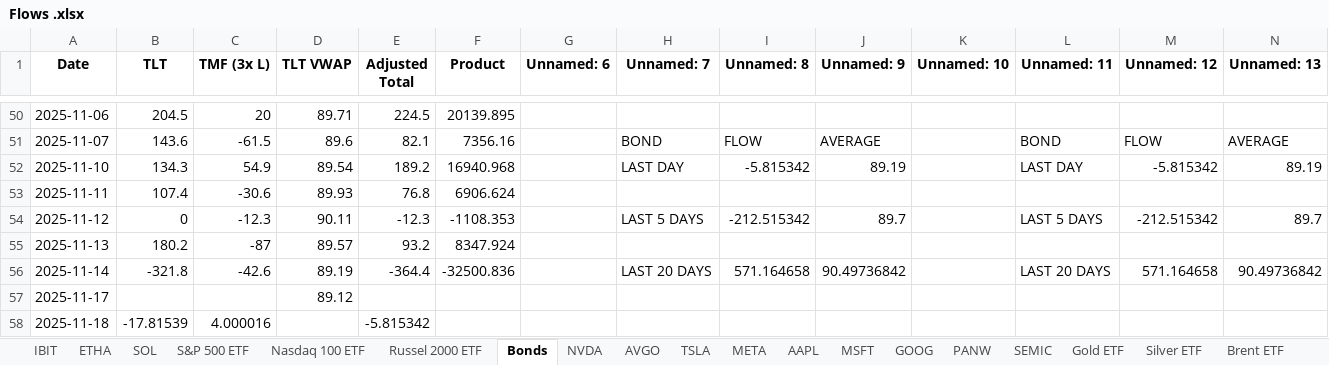
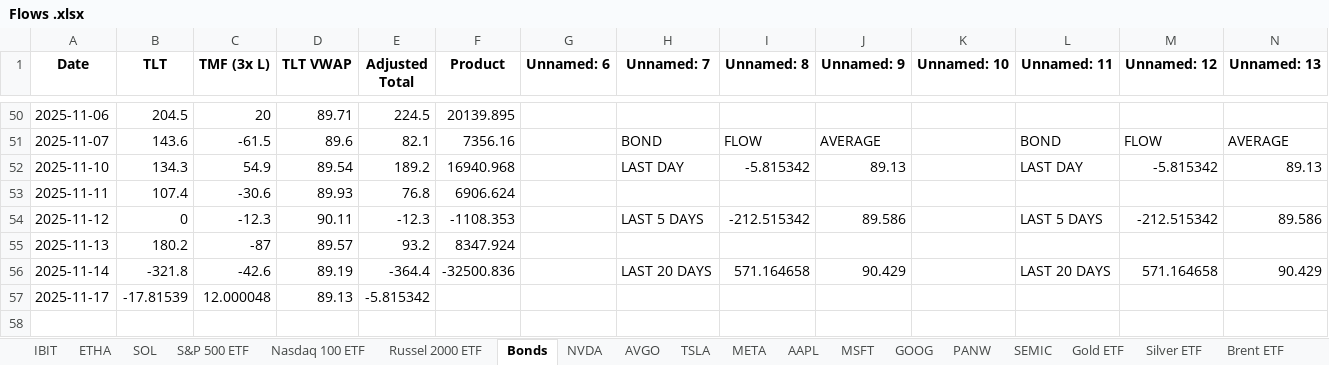
Before and after one commit to mertcat/flow-auto, an Excel workbook: Destination/Flows .xlsx, sheet Bonds, drawn as a sheet; only a part is shown, gaps mark what is left out; values as stored, in another font and other column widths than the file's, no borders; the diff names each change by its address in the sheet, - before the commit and + after, or states it on an @@ line.

```diff
--- a/Destination/Flows .xlsx (sheet Bonds)
+++ b/Destination/Flows .xlsx (sheet Bonds)
-J52 (Unnamed: 9): 89.19
+J52 (Unnamed: 9): 89.13
-N52 (Unnamed: 13): 89.19
+N52 (Unnamed: 13): 89.13
-J54 (Unnamed: 9): 89.7
+J54 (Unnamed: 9): 89.586
-N54 (Unnamed: 13): 89.7
+N54 (Unnamed: 13): 89.586
-J56 (Unnamed: 9): 90.49736842
+J56 (Unnamed: 9): 90.429
-N56 (Unnamed: 13): 90.49736842
+N56 (Unnamed: 13): 90.429
-B57 (TLT): (empty)
+B57 (TLT): -17.81539
-C57 (TMF (3x L)): (empty)
+C57 (TMF (3x L)): 12.000048
-D57 (TLT VWAP): 89.12
+D57 (TLT VWAP): 89.13
-E57 (Adjusted Total): (empty)
+E57 (Adjusted Total): -5.815342
-row 58: 2025-11-18 | -17.81539 | 4.000016 |  | -5.815342
```
Also changed, not shown: sheet Russel 2000 ETF, sheet S&P 500 ETF, sheet TSLA, sheet Brent ETF, sheet Silver ETF, sheet Nasdaq 100 ETF, 15 more sheets, 5 other files.
